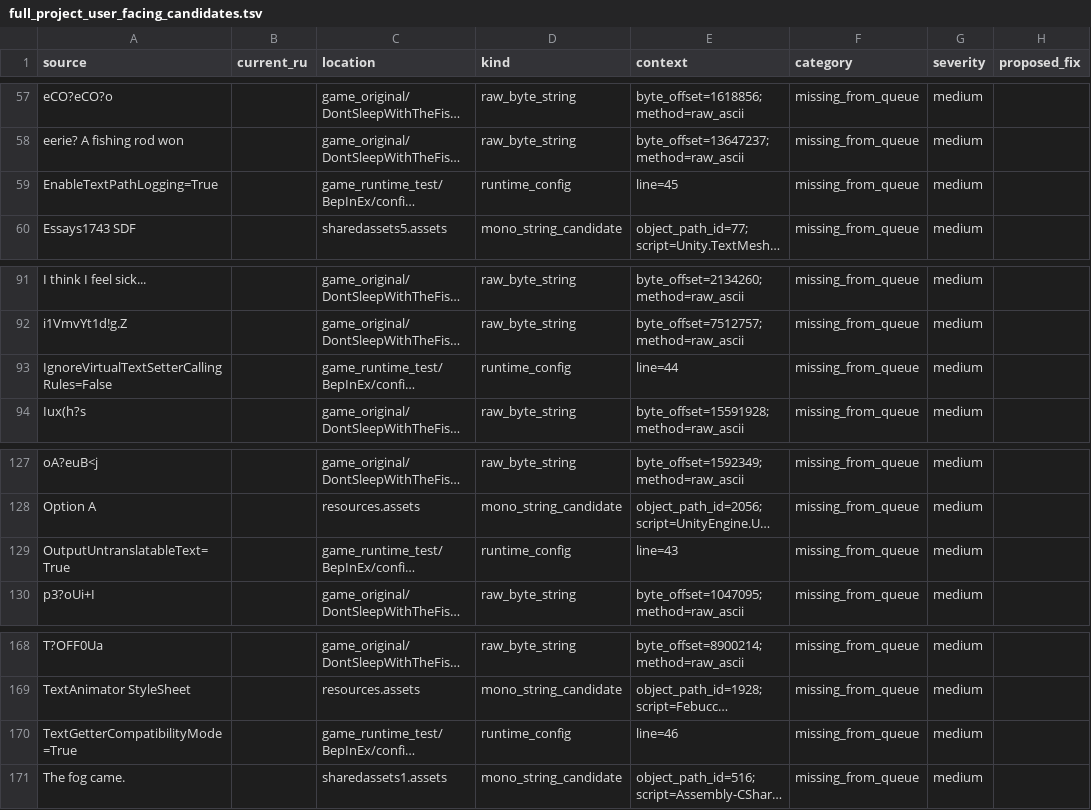
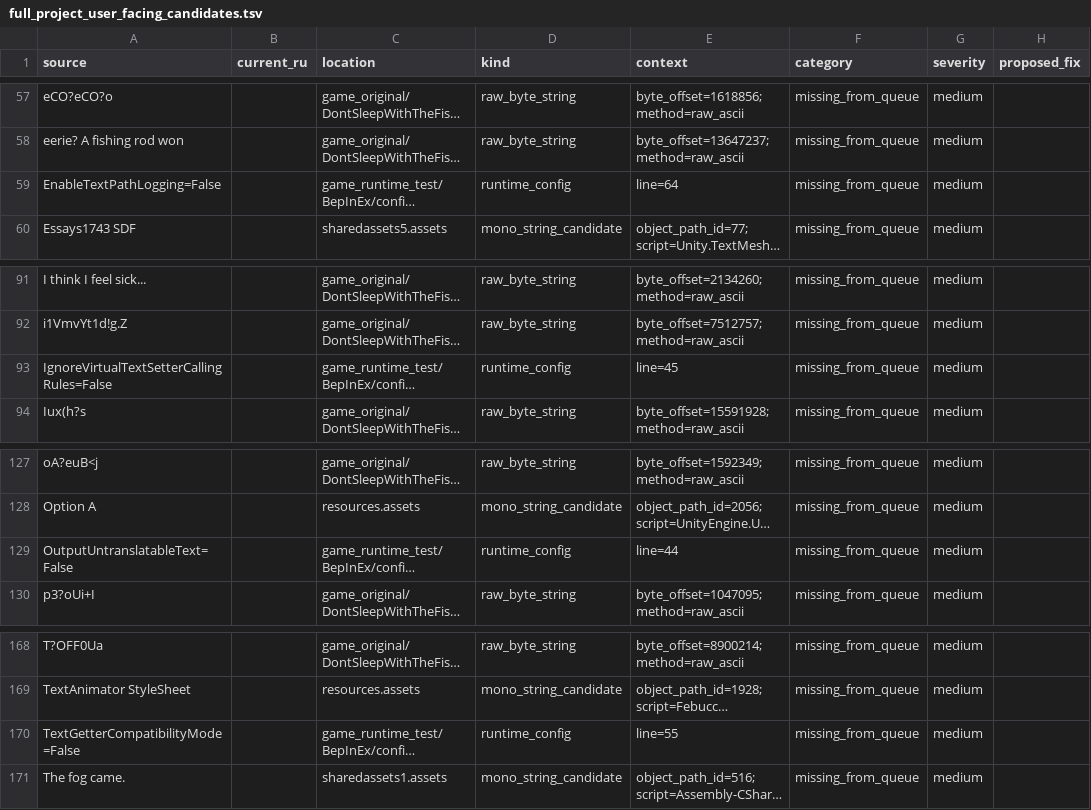
Before and after one commit to Akseleron/dont-sleep-with-the-fishes-russian, a TSV file: extracted/full_project_user_facing_candidates.tsv, drawn as a sheet; only a part is shown, gaps mark what is left out; long unchanged cells end in …; the diff names each change by its address in the sheet, - before the commit and + after, or states it on an @@ line.

```diff
--- a/extracted/full_project_user_facing_candidates.tsv
+++ b/extracted/full_project_user_facing_candidates.tsv
-A59 (source): EnableTextPathLogging=True
+A59 (source): EnableTextPathLogging=False
-E59 (context): line=45
+E59 (context): line=64
-E93 (context): line=44
+E93 (context): line=45
-A129 (source): OutputUntranslatableText=True
+A129 (source): OutputUntranslatableText=False
-E129 (context): line=43
+E129 (context): line=44
-A170 (source): TextGetterCompatibilityMode=True
+A170 (source): TextGetterCompatibilityMode=False
-E170 (context): line=46
+E170 (context): line=55
```
Also changed, not shown: extracted/missing_translation_candidates.tsv, 6 other files.
